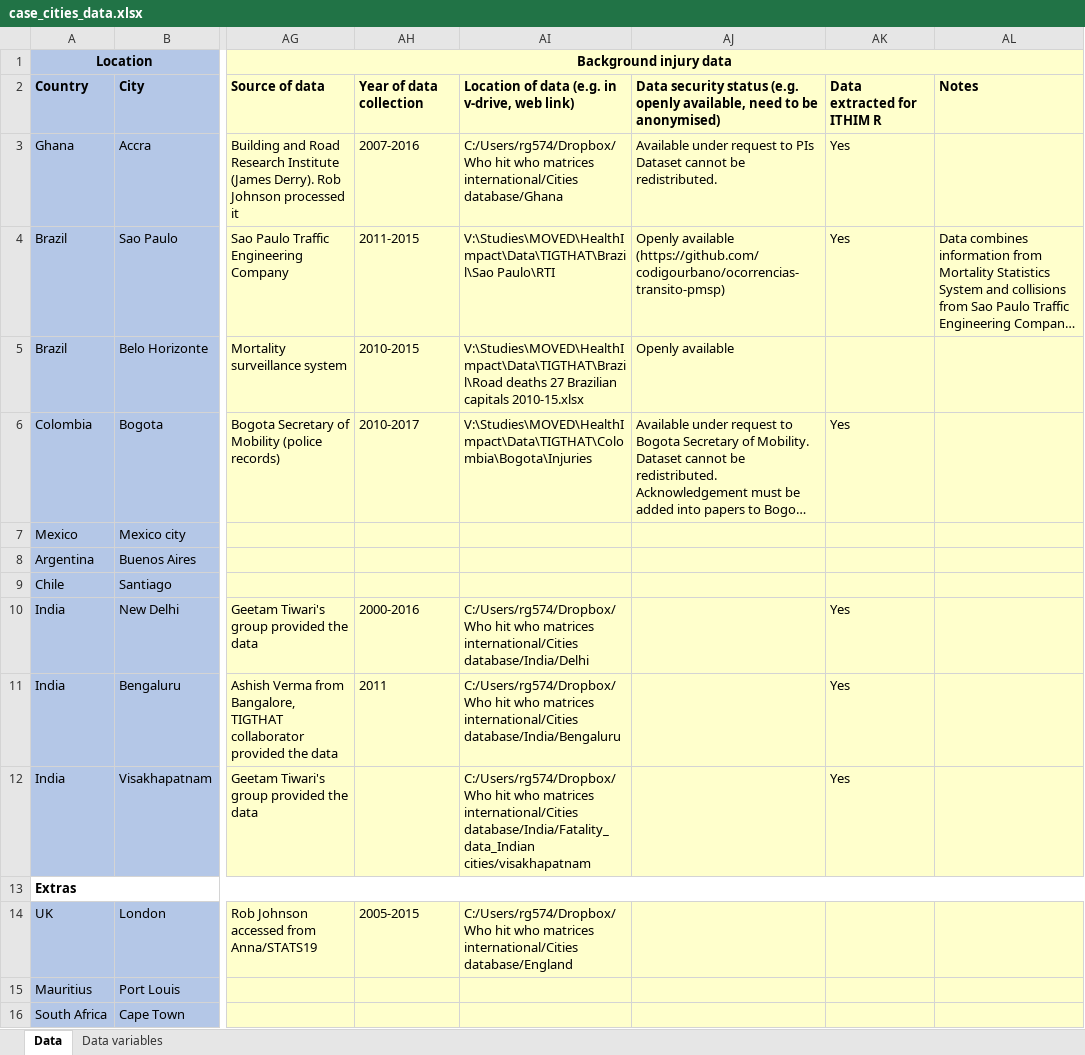
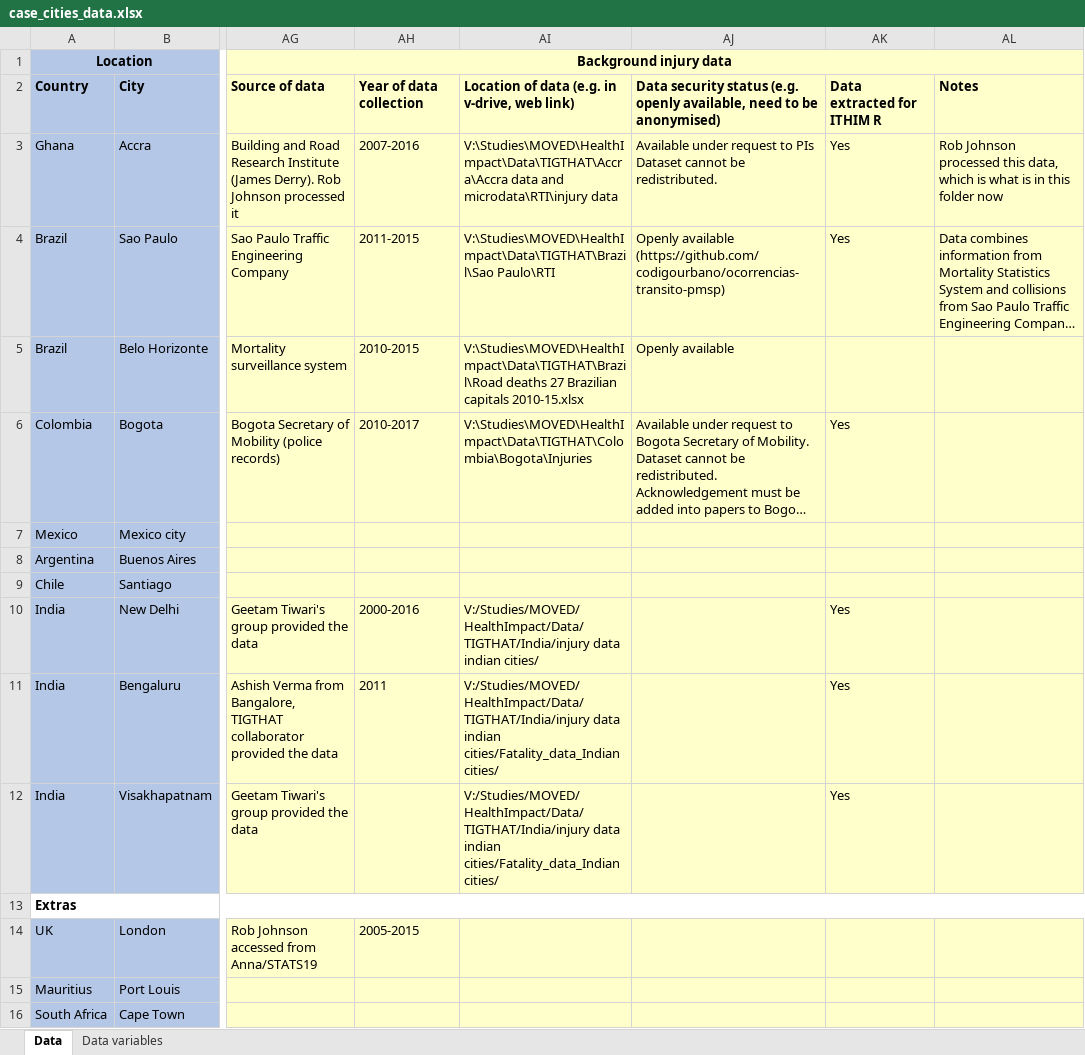
Before and after one commit to ITHIM/ITHIM-R, an Excel workbook: project_mgmt/case_cities_data.xlsx, sheet Data, drawn as a sheet; only a part is shown, gaps mark what is left out; long unchanged cells end in …; values as stored, in another font and other column widths than the file's, no borders; the diff names each change by its address in the sheet, - before the commit and + after, or states it on an @@ line.

Commit message:
updated case studies file

```diff
--- a/project_mgmt/case_cities_data.xlsx (sheet Data)
+++ b/project_mgmt/case_cities_data.xlsx (sheet Data)
-AI3: C:/Users/rg574/Dropbox/Who hit who matrices international/Cities database/Ghana
+AI3: V:\Studies\MOVED\HealthImpact\Data\TIGTHAT\Accra\Accra data and microdata\RTI\injury data
-AL3: (empty)
+AL3: Rob Johnson processed this data, which is what is in this folder now
-AI10: C:/Users/rg574/Dropbox/Who hit who matrices international/Cities database/India/Delhi
+AI10: V:/Studies/MOVED/HealthImpact/Data/TIGTHAT/India/injury data indian cities/
-AI11: C:/Users/rg574/Dropbox/Who hit who matrices international/Cities database/India/Bengaluru
+AI11: V:/Studies/MOVED/HealthImpact/Data/TIGTHAT/India/injury data indian cities/Fatality_data_Indian cities/
-AI12: C:/Users/rg574/Dropbox/Who hit who matrices international/Cities database/India/Fatality_data_Indian cities/visakhapatnam
+AI12: V:/Studies/MOVED/HealthImpact/Data/TIGTHAT/India/injury data indian cities/Fatality_data_Indian cities/
-AI14: C:/Users/rg574/Dropbox/Who hit who matrices international/Cities database/England
+AI14: (empty)
```
